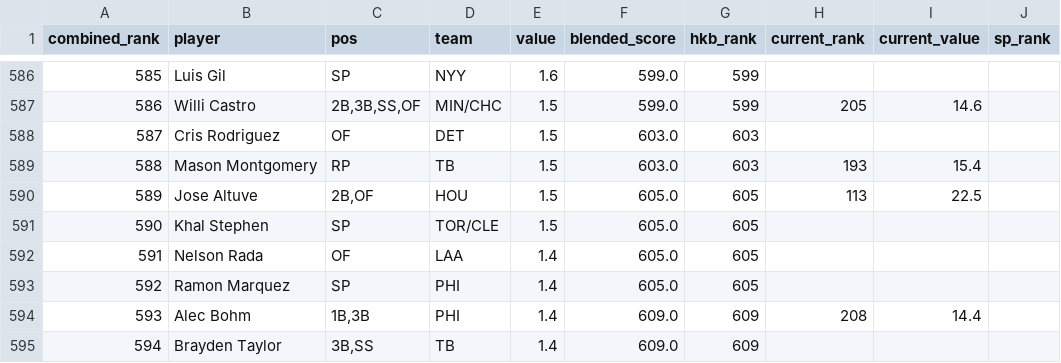
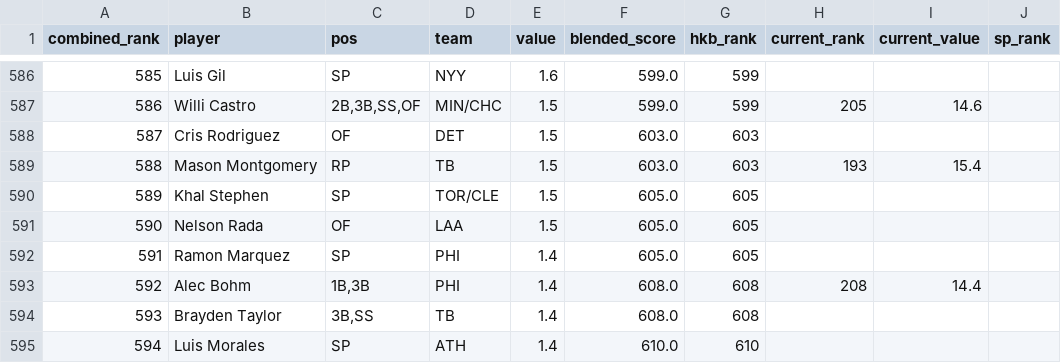
Before and after one commit to kyeill/dynasty, a CSV file: output/combined_rankings_mlb.csv, drawn as a sheet; only a part is shown, gaps mark what is left out; the diff covers the shown part only; the diff names each change by its address in the sheet, - before the commit and + after, or states it on an @@ line.

```diff
--- a/output/combined_rankings_mlb.csv
+++ b/output/combined_rankings_mlb.csv
-B590 (player): Jose Altuve
+B590 (player): Khal Stephen
-C590 (pos): 2B,OF
+C590 (pos): SP
-D590 (team): HOU
+D590 (team): TOR/CLE
-H590 (current_rank): 113
+H590 (current_rank): (empty)
-I590 (current_value): 22.5
+I590 (current_value): (empty)
-B591 (player): Khal Stephen
+B591 (player): Nelson Rada
-C591 (pos): SP
+C591 (pos): OF
-D591 (team): TOR/CLE
+D591 (team): LAA
-B592 (player): Nelson Rada
+B592 (player): Ramon Marquez
-C592 (pos): OF
+C592 (pos): SP
-D592 (team): LAA
+D592 (team): PHI
-B593 (player): Ramon Marquez
+B593 (player): Alec Bohm
-C593 (pos): SP
+C593 (pos): 1B,3B
-F593 (blended_score): 605.0
+F593 (blended_score): 608.0
-G593 (hkb_rank): 605
+G593 (hkb_rank): 608
-H593 (current_rank): (empty)
+H593 (current_rank): 208
-I593 (current_value): (empty)
+I593 (current_value): 14.4
-B594 (player): Alec Bohm
+B594 (player): Brayden Taylor
-C594 (pos): 1B,3B
+C594 (pos): 3B,SS
-D594 (team): PHI
+D594 (team): TB
-F594 (blended_score): 609.0
+F594 (blended_score): 608.0
-G594 (hkb_rank): 609
+G594 (hkb_rank): 608
-H594 (current_rank): 208
+H594 (current_rank): (empty)
-I594 (current_value): 14.4
+I594 (current_value): (empty)
-B595 (player): Brayden Taylor
+B595 (player): Luis Morales
-C595 (pos): 3B,SS
+C595 (pos): SP
-D595 (team): TB
+D595 (team): ATH
-F595 (blended_score): 609.0
+F595 (blended_score): 610.0
-G595 (hkb_rank): 609
+G595 (hkb_rank): 610
```
Also changed, not shown: 107 edited cells elsewhere in this file, output/combined_rankings_nfl.csv, output/unmatched_mlb.csv.
